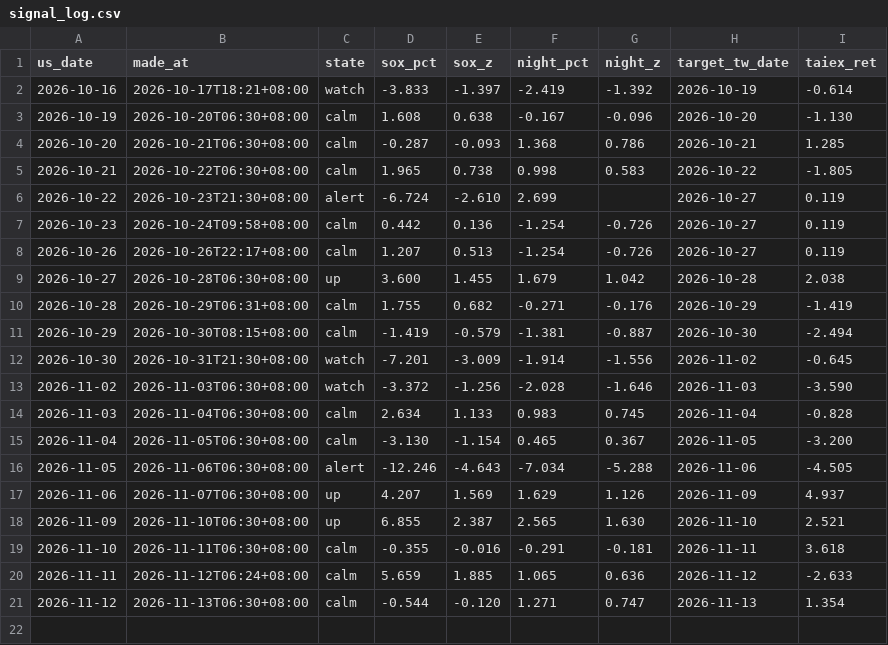
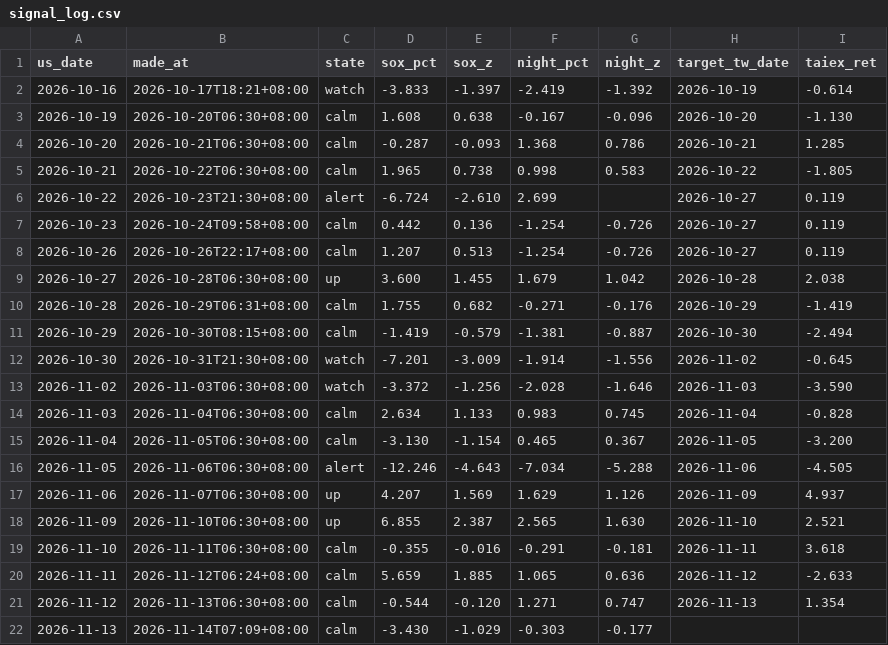
Before and after one commit to boboshow2025/Global-Markets-monitor, a CSV file: data/signal_log.csv, drawn as a sheet.

```diff
--- a/data/signal_log.csv
+++ b/data/signal_log.csv
@@ -21 +21,2 @@
 2026-11-12,2026-11-13T06:30+08:00,calm,-0.544,-0.120,1.271,0.747,2026-11-13,1.354
+2026-11-13,2026-11-14T07:09+08:00,calm,-3.430,-1.029,-0.303,-0.177,,
```
Also changed, not shown: 1 other file.
